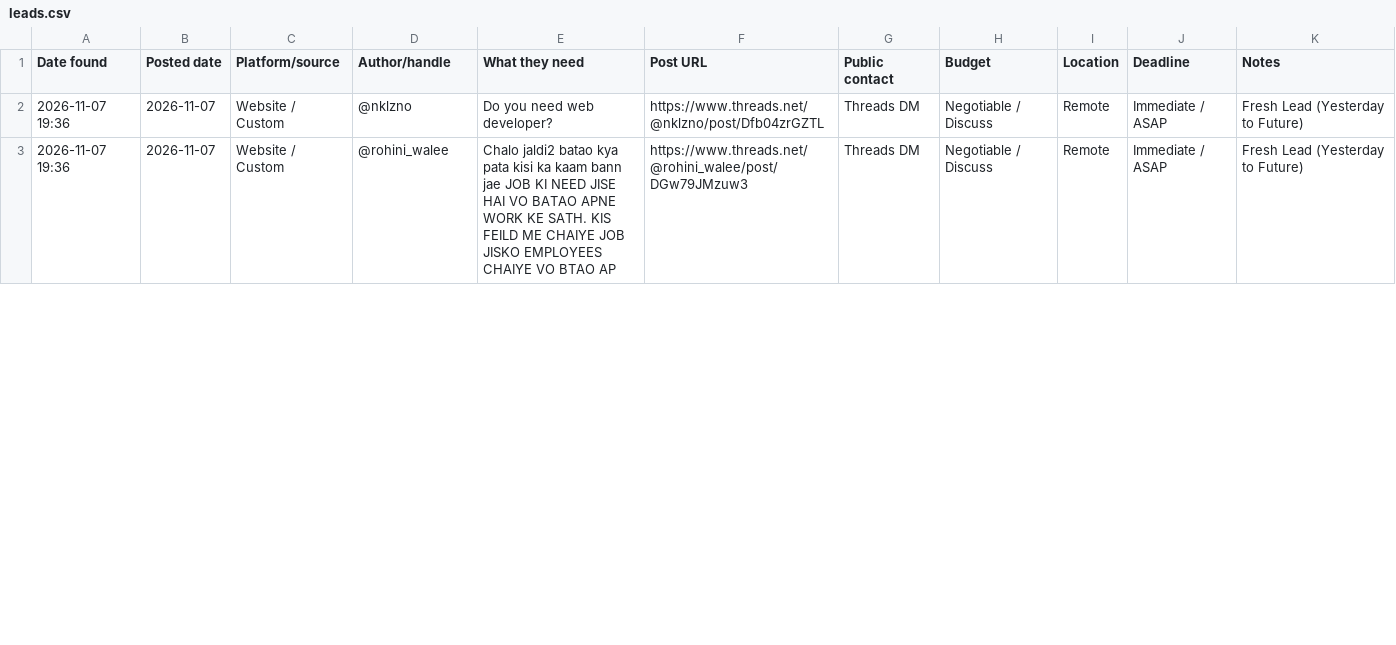
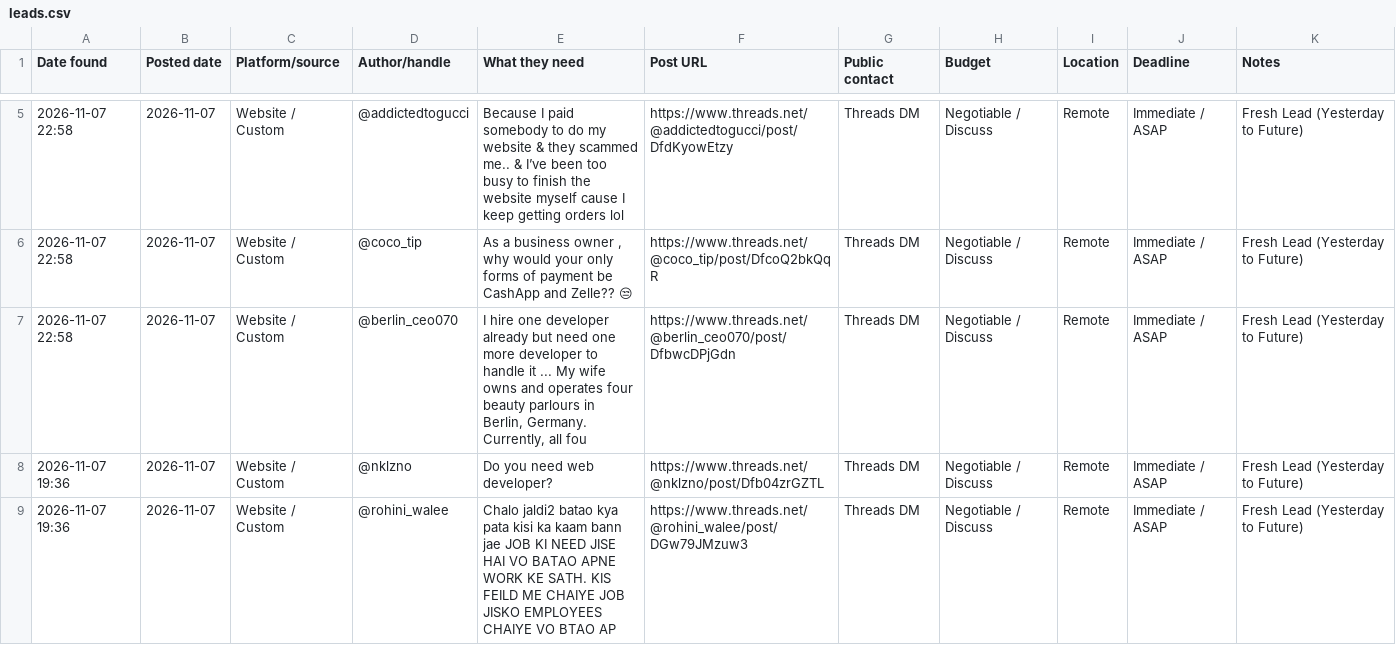
Before and after one commit to ombichave999/threads-lead-finder, a CSV file: leads.csv, drawn as a sheet; only a part is shown, gaps mark what is left out; the diff covers the shown part only; the diff names each change by its address in the sheet, - before the commit and + after, or states it on an @@ line.

```diff
--- a/leads.csv
+++ b/leads.csv
+row 5: 2026-11-07 22:58 | 2026-11-07 | Website / Custom | @addictedtogucci | Because I paid somebody to do my website & they scammed me.. & I’ve been too busy to finish the website myself cause I keep getting orders lol | https://www.threads.net/@addictedtogucci/post/DfdKyowEtzy | Threads DM | Negotiable / Discuss | Remote | Immediate / ASAP | Fresh Lead (Yesterday to Future)
+row 6: 2026-11-07 22:58 | 2026-11-07 | Website / Custom | @coco_tip | As a business owner , why would your only forms of payment be CashApp and Zelle?? 😒 | https://www.threads.net/@coco_tip/post/DfcoQ2bkQqR | Threads DM | Negotiable / Discuss | Remote | Immediate / ASAP | Fresh Lead (Yesterday to Future)
+row 7: 2026-11-07 22:58 | 2026-11-07 | Website / Custom | @berlin_ceo070 | I hire one developer already but need one more developer to handle it ... My wife owns and operates four beauty parlours in Berlin, Germany. Currently, all fou | https://www.threads.net/@berlin_ceo070/post/DfbwcDPjGdn | Threads DM | Negotiable / Discuss | Remote | Immediate / ASAP | Fresh Lead (Yesterday to Future)
```
Also changed, not shown: 3 added rows elsewhere in this file, 1 other file.
